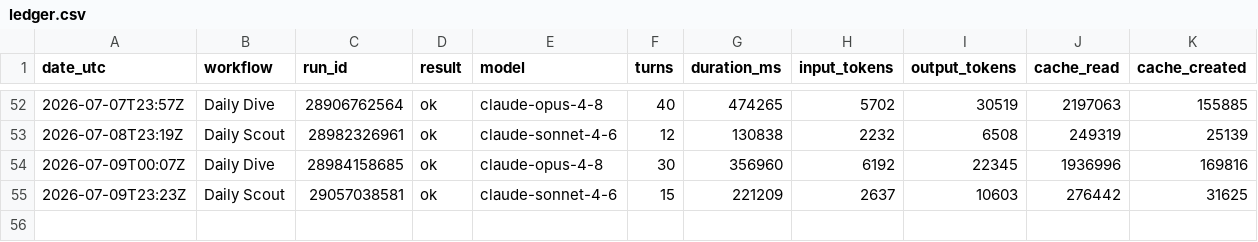
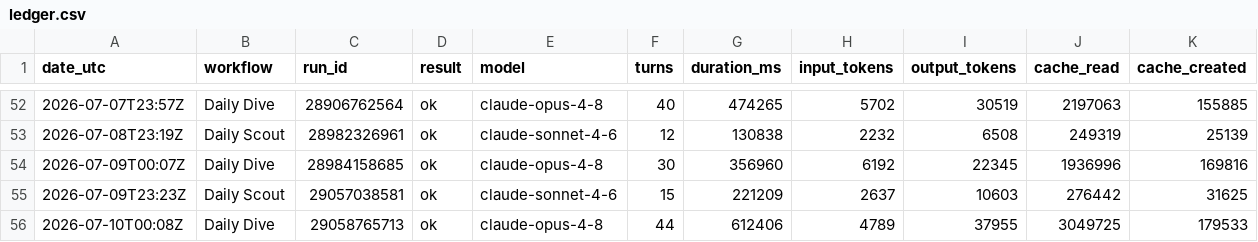
Before and after one commit to albertogrande/the-wire, a CSV file: usage/ledger.csv, drawn as a sheet; only a part is shown, gaps mark what is left out; rows hold the shown columns only; the diff names each change by its address in the sheet, - before the commit and + after, or states it on an @@ line.

```diff
--- a/usage/ledger.csv
+++ b/usage/ledger.csv
+row 56: 2026-07-10T00:08Z | Daily Dive | 29058765713 | ok | claude-opus-4-8 | 44 | 612406 | 4789 | 37955 | 3049725 | 179533
```
